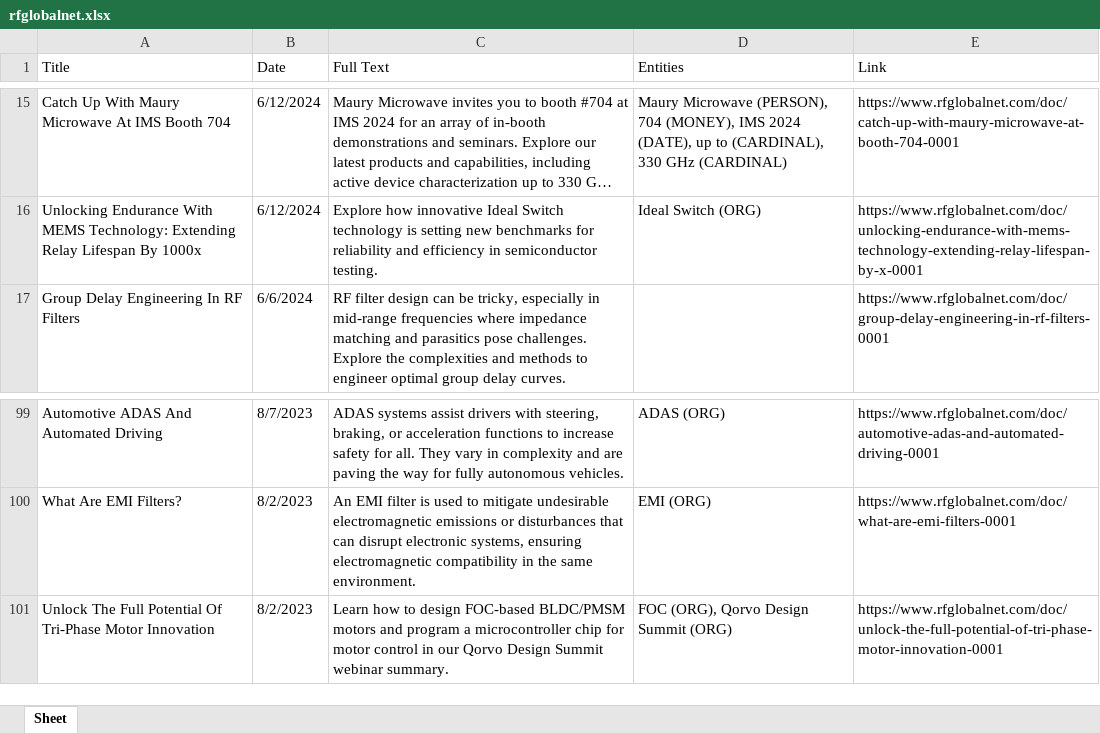
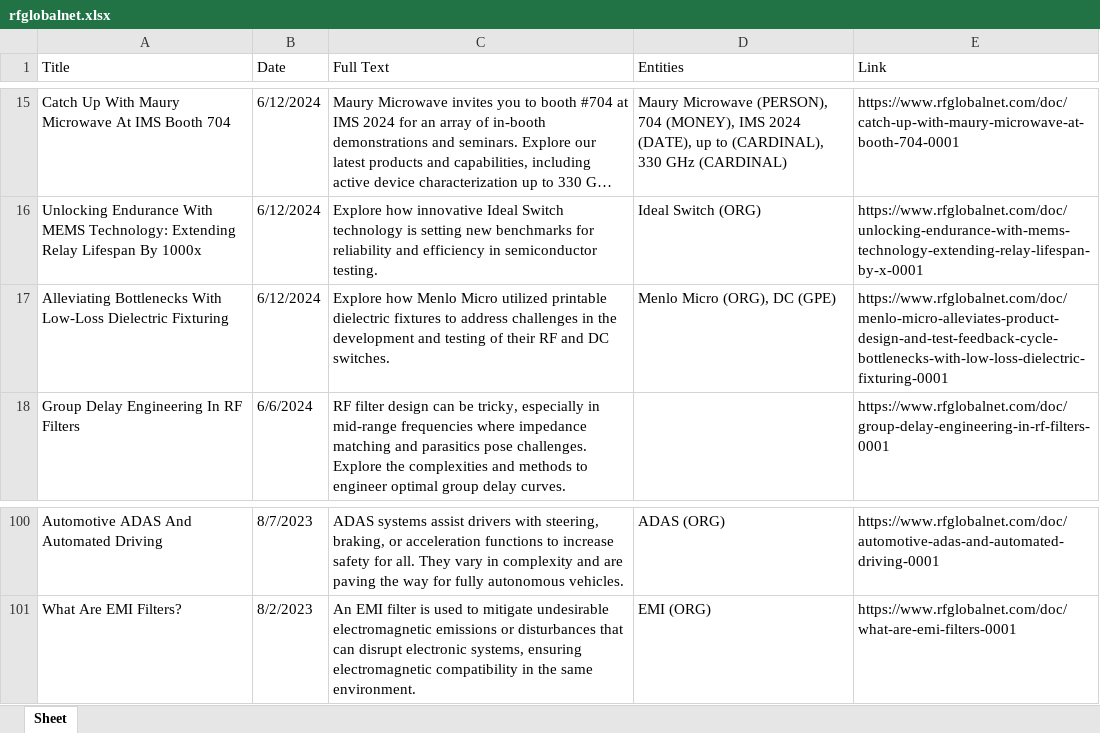
Before and after one commit to tsukerin/strategic-analysis, an Excel workbook: practice-parsing/output/rfglobalnet.xlsx, sheet Sheet, drawn as a sheet; only a part is shown, gaps mark what is left out; long unchanged cells end in …; values as stored, in another font and other column widths than the file's, no borders; removed rows and columns are numbered as before the commit, all else as after; the diff names each change by its address in the sheet, - before the commit and + after, or states it on an @@ line.

```diff
--- a/practice-parsing/output/rfglobalnet.xlsx (sheet Sheet)
+++ b/practice-parsing/output/rfglobalnet.xlsx (sheet Sheet)
+row 17: Alleviating Bottlenecks With Low-Loss Dielectric Fixturing | 6/12/2024 | Explore how Menlo Micro utilized printable dielectric fixtures to address challenges in the development and testing of their RF and DC switches. | Menlo Micro (ORG), DC (GPE) | https://www.rfglobalnet.com/doc/menlo-micro-alleviates-product-design-and-test-feedback-cycle-bottlenecks-with-low-loss-dielectric-fixturing-0001
-row 101: Unlock The Full Potential Of Tri-Phase Motor Innovation | 8/2/2023 | Learn how to design FOC-based BLDC/PMSM motors and program a microcontroller chip for motor control in our Qorvo Design Summit webinar summary. | FOC (ORG), Qorvo Design Summit (ORG) | https://www.rfglobalnet.com/doc/unlock-the-full-potential-of-tri-phase-motor-innovation-0001
```
Also changed, not shown: 6 other files.
